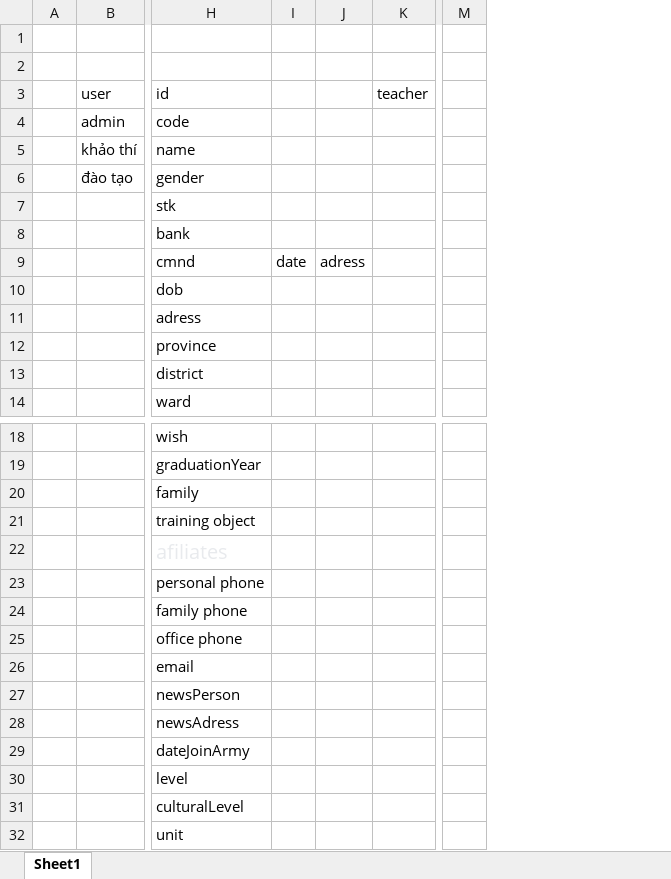
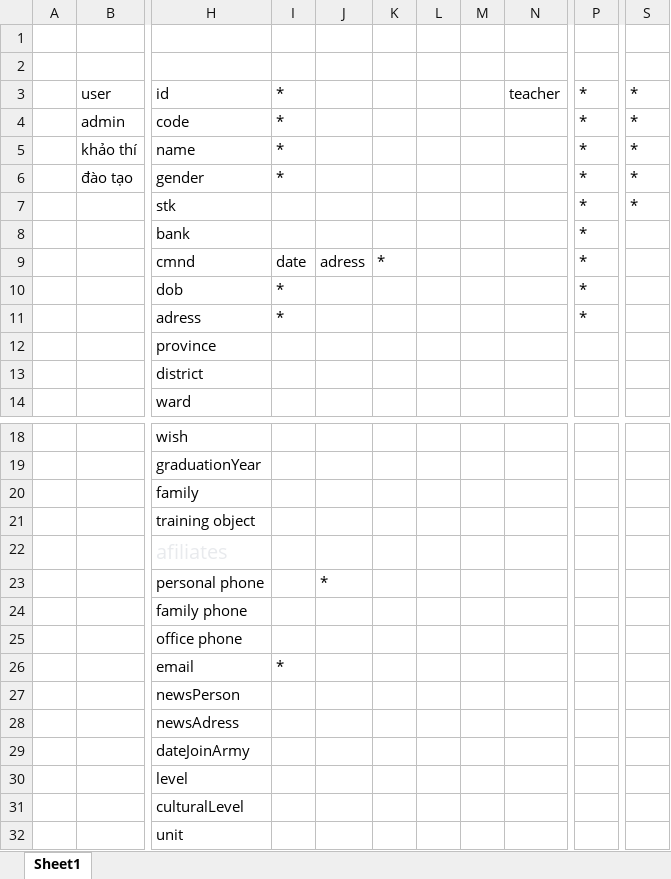
Before and after one commit to BacteriaQH/KMAManagement, an Excel workbook: db.xlsx, sheet Sheet1, drawn as a sheet; only a part is shown, gaps mark what is left out; values as stored, in another font and other column widths than the file's, no borders; removed rows and columns are numbered as before the commit, all else as after; the diff names each change by its address in the sheet, - before the commit and + after, or states it on an @@ line.

```diff
--- a/db.xlsx (sheet Sheet1)
+++ b/db.xlsx (sheet Sheet1)
+column K, row 9: *
+column L, empty
+column M, empty
-column M, empty
+column P, rows 3-11: all *
+column S, rows 3-7: all *
-I3:I6: (empty)
+I3:I6: *
-I10:I11: (empty)
+I10:I11: *
-J23: (empty)
+J23: *
-I26: (empty)
+I26: *
```
Also changed, not shown: 31 other files.
